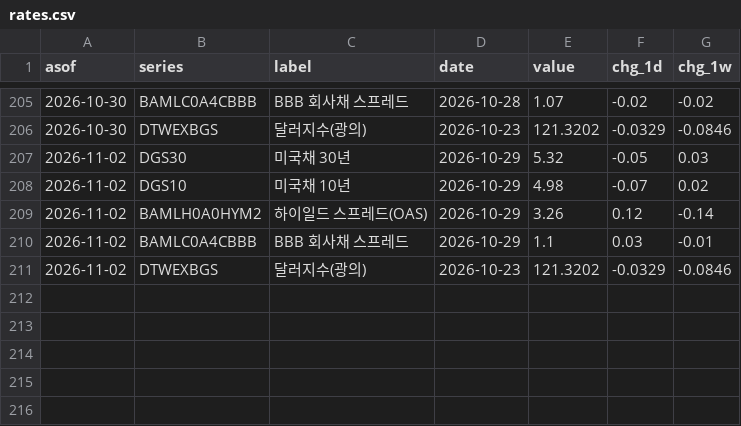
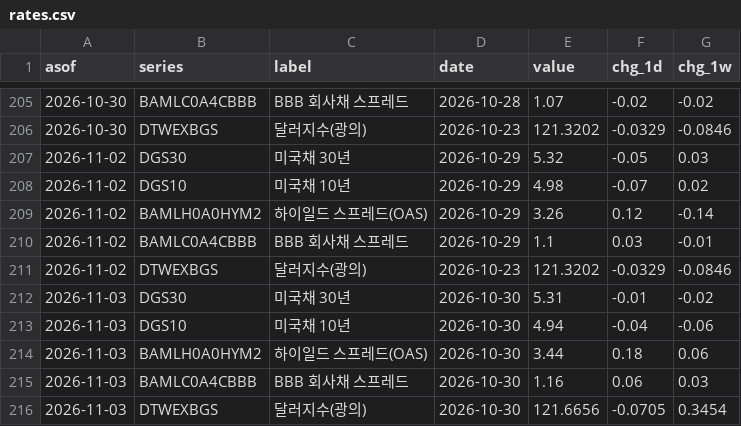
Before and after one commit to kmgod/ai-cycle-watch, a CSV file: out/rates.csv, drawn as a sheet; only a part is shown, gaps mark what is left out; the diff names each change by its address in the sheet, - before the commit and + after, or states it on an @@ line.

```diff
--- a/out/rates.csv
+++ b/out/rates.csv
+row 212: 2026-11-03 | DGS30 | 미국채 30년 | 2026-10-30 | 5.31 | -0.01 | -0.02
+row 213: 2026-11-03 | DGS10 | 미국채 10년 | 2026-10-30 | 4.94 | -0.04 | -0.06
+row 214: 2026-11-03 | BAMLH0A0HYM2 | 하이일드 스프레드(OAS) | 2026-10-30 | 3.44 | 0.18 | 0.06
+row 215: 2026-11-03 | BAMLC0A4CBBB | BBB 회사채 스프레드 | 2026-10-30 | 1.16 | 0.06 | 0.03
+row 216: 2026-11-03 | DTWEXBGS | 달러지수(광의) | 2026-10-30 | 121.6656 | -0.0705 | 0.3454
```
Also changed, not shown: 3 other files.
